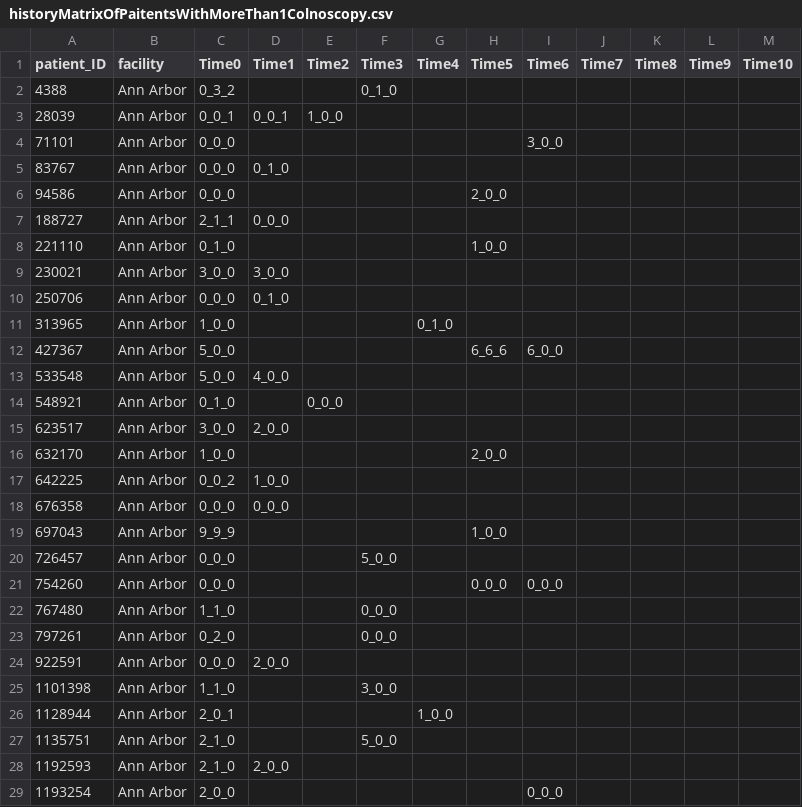
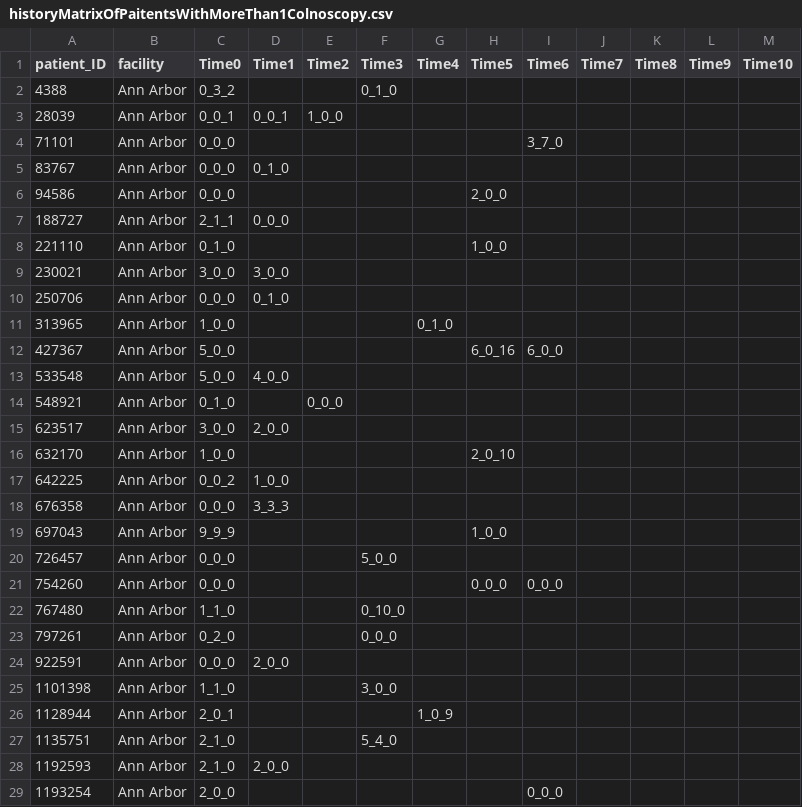
Before and after one commit to salman-/Colonoscopy, a CSV file: Code/Markov-Chain/DataSets/historyMatrixOfPaitentsWithMoreThan1Colnoscopy.csv, drawn as a sheet; only a part is shown.

Commit message:
Add 6_6_6 to the emission matrix

```diff
--- a/Code/Markov-Chain/DataSets/historyMatrixOfPaitentsWithMoreThan1Colnoscopy.csv
+++ b/Code/Markov-Chain/DataSets/historyMatrixOfPaitentsWithMoreThan1Colnoscopy.csv
@@ -3,3 +3,3 @@ patient_ID,facility,Time0,Time1,Time2,Time3,Time4,Time5,Time6,Time7,Time8,Time9,
 28039,Ann Arbor,0_0_1,0_0_1,1_0_0,,,,,,,,
-71101,Ann Arbor,0_0_0,,,,,,3_0_0,,,,
+71101,Ann Arbor,0_0_0,,,,,,3_7_0,,,,
 83767,Ann Arbor,0_0_0,0_1_0,,,,,,,,,
@@ -11,3 +11,3 @@ patient_ID,facility,Time0,Time1,Time2,Time3,Time4,Time5,Time6,Time7,Time8,Time9,
 313965,Ann Arbor,1_0_0,,,,0_1_0,,,,,,
-427367,Ann Arbor,5_0_0,,,,,6_6_6,6_0_0,,,,
+427367,Ann Arbor,5_0_0,,,,,6_0_16,6_0_0,,,,
 533548,Ann Arbor,5_0_0,4_0_0,,,,,,,,,
@@ -15,5 +15,5 @@ patient_ID,facility,Time0,Time1,Time2,Time3,Time4,Time5,Time6,Time7,Time8,Time9,
 623517,Ann Arbor,3_0_0,2_0_0,,,,,,,,,
-632170,Ann Arbor,1_0_0,,,,,2_0_0,,,,,
+632170,Ann Arbor,1_0_0,,,,,2_0_10,,,,,
 642225,Ann Arbor,0_0_2,1_0_0,,,,,,,,,
-676358,Ann Arbor,0_0_0,0_0_0,,,,,,,,,
+676358,Ann Arbor,0_0_0,3_3_3,,,,,,,,,
 697043,Ann Arbor,9_9_9,,,,,1_0_0,,,,,
@@ -21,3 +21,3 @@ patient_ID,facility,Time0,Time1,Time2,Time3,Time4,Time5,Time6,Time7,Time8,Time9,
 754260,Ann Arbor,0_0_0,,,,,0_0_0,0_0_0,,,,
-767480,Ann Arbor,1_1_0,,,0_0_0,,,,,,,
+767480,Ann Arbor,1_1_0,,,0_10_0,,,,,,,
 797261,Ann Arbor,0_2_0,,,0_0_0,,,,,,,
@@ -25,4 +25,4 @@ patient_ID,facility,Time0,Time1,Time2,Time3,Time4,Time5,Time6,Time7,Time8,Time9,
 1101398,Ann Arbor,1_1_0,,,3_0_0,,,,,,,
-1128944,Ann Arbor,2_0_1,,,,1_0_0,,,,,,
-1135751,Ann Arbor,2_1_0,,,5_0_0,,,,,,,
+1128944,Ann Arbor,2_0_1,,,,1_0_9,,,,,,
+1135751,Ann Arbor,2_1_0,,,5_4_0,,,,,,,
 1192593,Ann Arbor,2_1_0,2_0_0,,,,,,,,,
```
Also changed, not shown: 3 other files.
